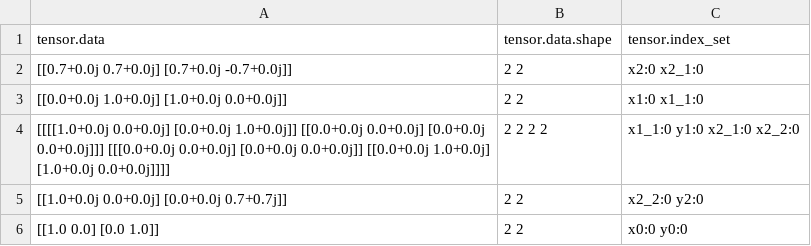
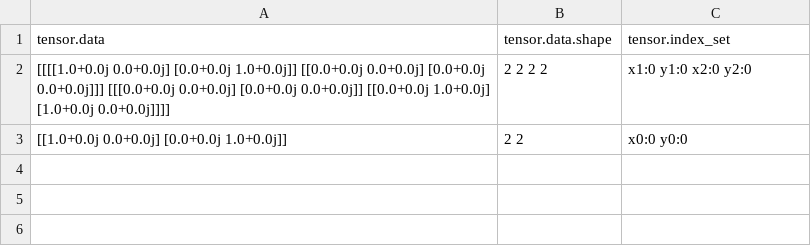
Before and after one commit to Veriqc/TDD_C, a CSV file: tensor.csv, drawn as a sheet.

```diff
--- a/tensor.csv
+++ b/tensor.csv
@@ -1,6 +1,3 @@
 tensor.data,tensor.data.shape,tensor.index_set
-[[0.7+0.0j 0.7+0.0j]  [0.7+0.0j -0.7+0.0j]],2 2,x2:0 x2_1:0
-[[0.0+0.0j 1.0+0.0j]  [1.0+0.0j 0.0+0.0j]],2 2,x1:0 x1_1:0
-[[[[1.0+0.0j 0.0+0.0j]    [0.0+0.0j 1.0+0.0j]]    [[0.0+0.0j 0.0+0.0j]    [0.0+0.0j 0.0+0.0j]]]    [[[0.0+0.0j 0.0+0.0j]    [0.0+0.0j 0.0+0.0j]]    [[0.0+0.0j 1.0+0.0j]    [1.0+0.0j 0.0+0.0j]]]],2 2 2 2,x1_1:0 y1:0 x2_1:0 x2_2:0
-[[1.0+0.0j 0.0+0.0j]  [0.0+0.0j 0.7+0.7j]],2 2,x2_2:0 y2:0
-[[1.0 0.0]  [0.0 1.0]],2 2,x0:0 y0:0
+[[[[1.0+0.0j 0.0+0.0j]    [0.0+0.0j 1.0+0.0j]]    [[0.0+0.0j 0.0+0.0j]    [0.0+0.0j 0.0+0.0j]]]    [[[0.0+0.0j 0.0+0.0j]    [0.0+0.0j 0.0+0.0j]]    [[0.0+0.0j 1.0+0.0j]    [1.0+0.0j 0.0+0.0j]]]],2 2 2 2,x1:0 y1:0 x2:0 y2:0
+[[1.0+0.0j 0.0+0.0j]  [0.0+0.0j 1.0+0.0j]],2 2,x0:0 y0:0
```
Also changed, not shown: 4 other files.
